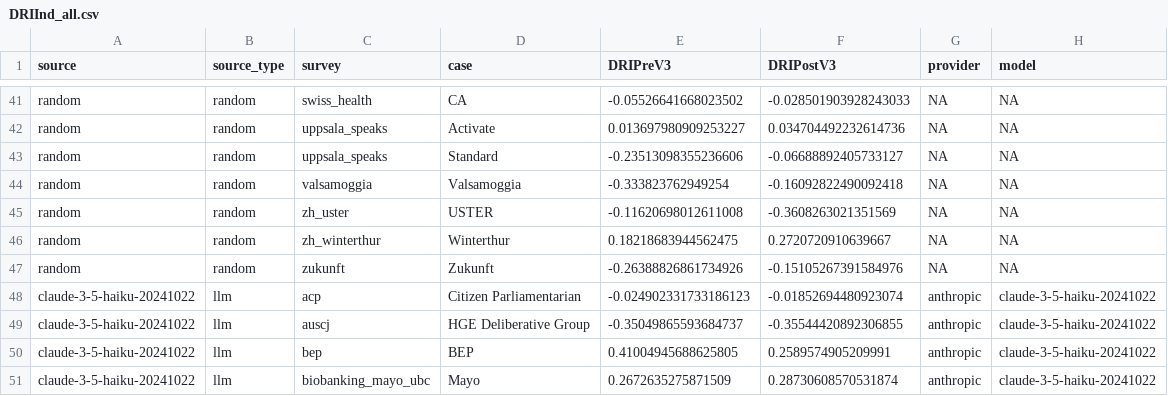
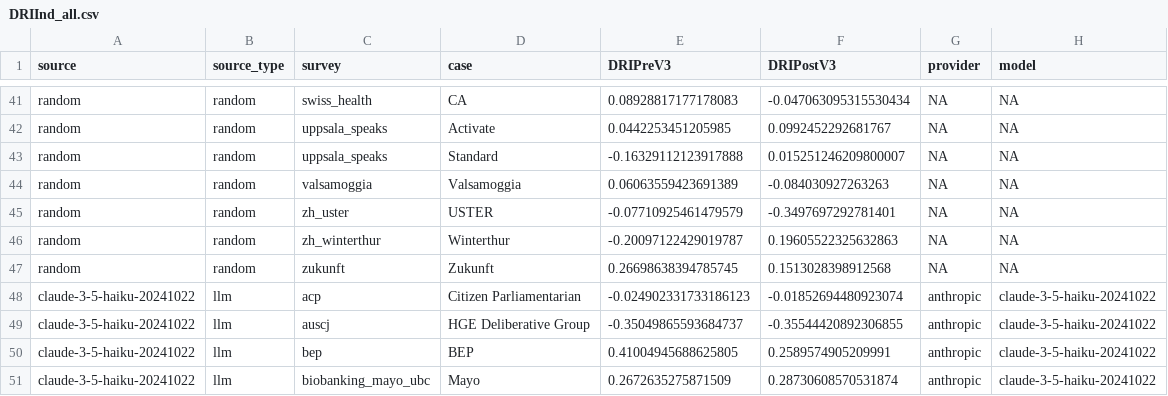
Before and after one commit to gumbelino/drillm, a CSV file: analysis/DRIInd_all.csv, drawn as a sheet; only a part is shown, gaps mark what is left out; the diff covers the shown part only; the diff names each change by its address in the sheet, - before the commit and + after, or states it on an @@ line.

```diff
--- a/analysis/DRIInd_all.csv
+++ b/analysis/DRIInd_all.csv
-E41 (DRIPreV3): -0.05526641668023502
+E41 (DRIPreV3): 0.08928817177178083
-F41 (DRIPostV3): -0.028501903928243033
+F41 (DRIPostV3): -0.047063095315530434
-E42 (DRIPreV3): 0.013697980909253227
+E42 (DRIPreV3): 0.0442253451205985
-F42 (DRIPostV3): 0.034704492232614736
+F42 (DRIPostV3): 0.0992452292681767
-E43 (DRIPreV3): -0.23513098355236606
+E43 (DRIPreV3): -0.16329112123917888
-F43 (DRIPostV3): -0.06688892405733127
+F43 (DRIPostV3): 0.015251246209800007
-E44 (DRIPreV3): -0.333823762949254
+E44 (DRIPreV3): 0.06063559423691389
-F44 (DRIPostV3): -0.16092822490092418
+F44 (DRIPostV3): -0.084030927263263
-E45 (DRIPreV3): -0.11620698012611008
+E45 (DRIPreV3): -0.07710925461479579
-F45 (DRIPostV3): -0.3608263021351569
+F45 (DRIPostV3): -0.3497697292781401
-E46 (DRIPreV3): 0.18218683944562475
+E46 (DRIPreV3): -0.20097122429019787
-F46 (DRIPostV3): 0.2720720910639667
+F46 (DRIPostV3): 0.19605522325632863
-E47 (DRIPreV3): -0.26388826861734926
+E47 (DRIPreV3): 0.26698638394785745
-F47 (DRIPostV3): -0.15105267391584976
+F47 (DRIPostV3): 0.1513028398912568
```
Also changed, not shown: 32 edited cells elsewhere in this file, analysis/LLM_alpha_DRI.csv, analysis/alpha_results.csv, 4 other files.
